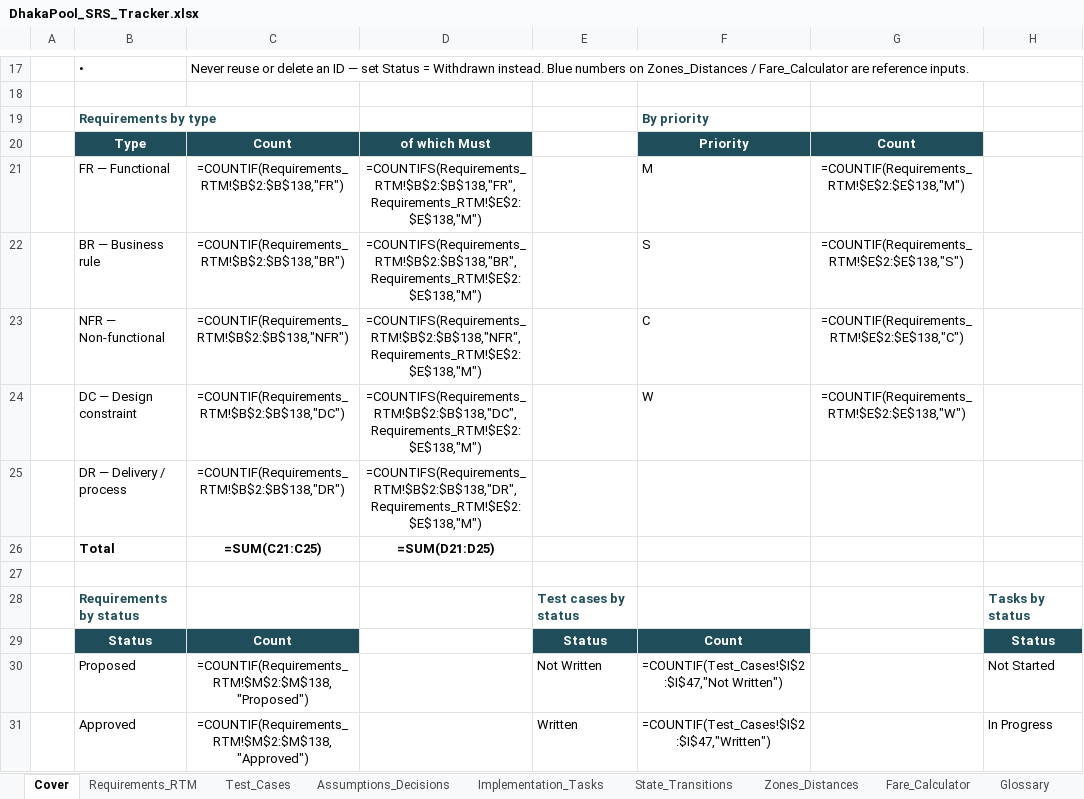
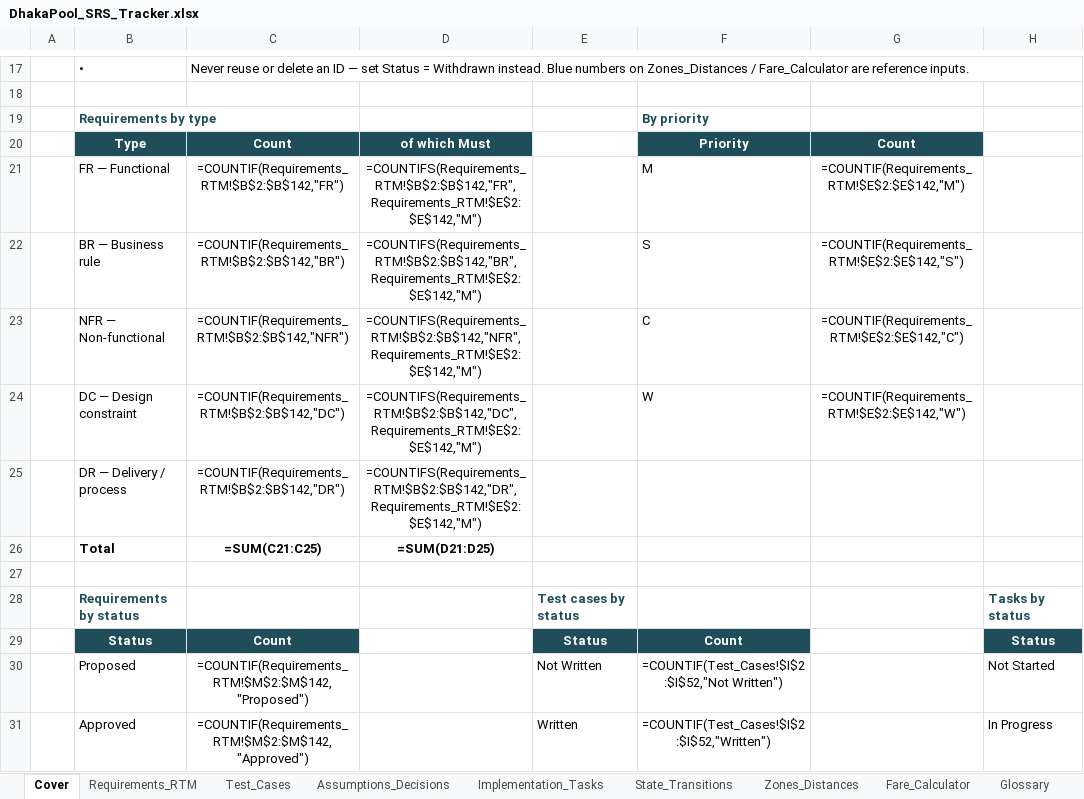
Before and after one commit to MahadiAhmed0/DhakaPool---Ride-Pooling-Shared-Fare-Platform, an Excel workbook: docs/DhakaPool_SRS_Tracker.xlsx, sheet Cover, drawn as a sheet; only a part is shown, gaps mark what is left out; values as stored, in another font and other column widths than the file's, no borders; formulas without a stored value are shown as written; conditional formats not drawn; the diff covers the shown part only; the diff names each change by its address in the sheet, - before the commit and + after, or states it on an @@ line.

Commit message:
docs(srs): add same-gender ride option to requirements and data model
Introduce an optional same-gender co-rider preference. Passengers may
self-declare a gender (optional) and request a same-gender ride; the
pool then becomes FEMALE_ONLY or MALE_ONLY and is enforced under the
pool lock at accept time (BR-18, FR-PAX-11, FR-POOL-11/12). Drivers
are not restricted and fare rules are unchanged.

Update the ERD (gender enums and columns, CHECK constraint, invariant,
seed genders), the architecture (matching reason, restriction
maintenance, data minimisation) and the traceability workbook (new
requirements, tests TC-47 to TC-51, assumptions A-19 to A-21, D-24).

```diff
--- a/docs/DhakaPool_SRS_Tracker.xlsx (sheet Cover)
+++ b/docs/DhakaPool_SRS_Tracker.xlsx (sheet Cover)
-C21: =COUNTIF(Requirements_RTM!$B$2:$B$138,"FR")
+C21: =COUNTIF(Requirements_RTM!$B$2:$B$142,"FR")
-D21: =COUNTIFS(Requirements_RTM!$B$2:$B$138,"FR",Requirements_RTM!$E$2:$E$138,"M")
+D21: =COUNTIFS(Requirements_RTM!$B$2:$B$142,"FR",Requirements_RTM!$E$2:$E$142,"M")
-G21: =COUNTIF(Requirements_RTM!$E$2:$E$138,"M")
+G21: =COUNTIF(Requirements_RTM!$E$2:$E$142,"M")
-C22: =COUNTIF(Requirements_RTM!$B$2:$B$138,"BR")
+C22: =COUNTIF(Requirements_RTM!$B$2:$B$142,"BR")
-D22: =COUNTIFS(Requirements_RTM!$B$2:$B$138,"BR",Requirements_RTM!$E$2:$E$138,"M")
+D22: =COUNTIFS(Requirements_RTM!$B$2:$B$142,"BR",Requirements_RTM!$E$2:$E$142,"M")
-G22: =COUNTIF(Requirements_RTM!$E$2:$E$138,"S")
+G22: =COUNTIF(Requirements_RTM!$E$2:$E$142,"S")
-C23: =COUNTIF(Requirements_RTM!$B$2:$B$138,"NFR")
+C23: =COUNTIF(Requirements_RTM!$B$2:$B$142,"NFR")
-D23: =COUNTIFS(Requirements_RTM!$B$2:$B$138,"NFR",Requirements_RTM!$E$2:$E$138,"M")
+D23: =COUNTIFS(Requirements_RTM!$B$2:$B$142,"NFR",Requirements_RTM!$E$2:$E$142,"M")
-G23: =COUNTIF(Requirements_RTM!$E$2:$E$138,"C")
+G23: =COUNTIF(Requirements_RTM!$E$2:$E$142,"C")
-C24: =COUNTIF(Requirements_RTM!$B$2:$B$138,"DC")
+C24: =COUNTIF(Requirements_RTM!$B$2:$B$142,"DC")
-D24: =COUNTIFS(Requirements_RTM!$B$2:$B$138,"DC",Requirements_RTM!$E$2:$E$138,"M")
+D24: =COUNTIFS(Requirements_RTM!$B$2:$B$142,"DC",Requirements_RTM!$E$2:$E$142,"M")
-G24: =COUNTIF(Requirements_RTM!$E$2:$E$138,"W")
+G24: =COUNTIF(Requirements_RTM!$E$2:$E$142,"W")
-C25: =COUNTIF(Requirements_RTM!$B$2:$B$138,"DR")
+C25: =COUNTIF(Requirements_RTM!$B$2:$B$142,"DR")
-D25: =COUNTIFS(Requirements_RTM!$B$2:$B$138,"DR",Requirements_RTM!$E$2:$E$138,"M")
+D25: =COUNTIFS(Requirements_RTM!$B$2:$B$142,"DR",Requirements_RTM!$E$2:$E$142,"M")
-C30: =COUNTIF(Requirements_RTM!$M$2:$M$138,"Proposed")
+C30: =COUNTIF(Requirements_RTM!$M$2:$M$142,"Proposed")
-F30: =COUNTIF(Test_Cases!$I$2:$I$47,"Not Written")
+F30: =COUNTIF(Test_Cases!$I$2:$I$52,"Not Written")
-C31: =COUNTIF(Requirements_RTM!$M$2:$M$138,"Approved")
+C31: =COUNTIF(Requirements_RTM!$M$2:$M$142,"Approved")
-F31: =COUNTIF(Test_Cases!$I$2:$I$47,"Written")
+F31: =COUNTIF(Test_Cases!$I$2:$I$52,"Written")
```
Also changed, not shown: 13 edited cells elsewhere in this sheet, sheet Requirements_RTM, sheet Test_Cases, sheet Assumptions_Decisions, sheet PRD_Coverage, sheet Implementation_Tasks, hidden cells, 3 other files.
